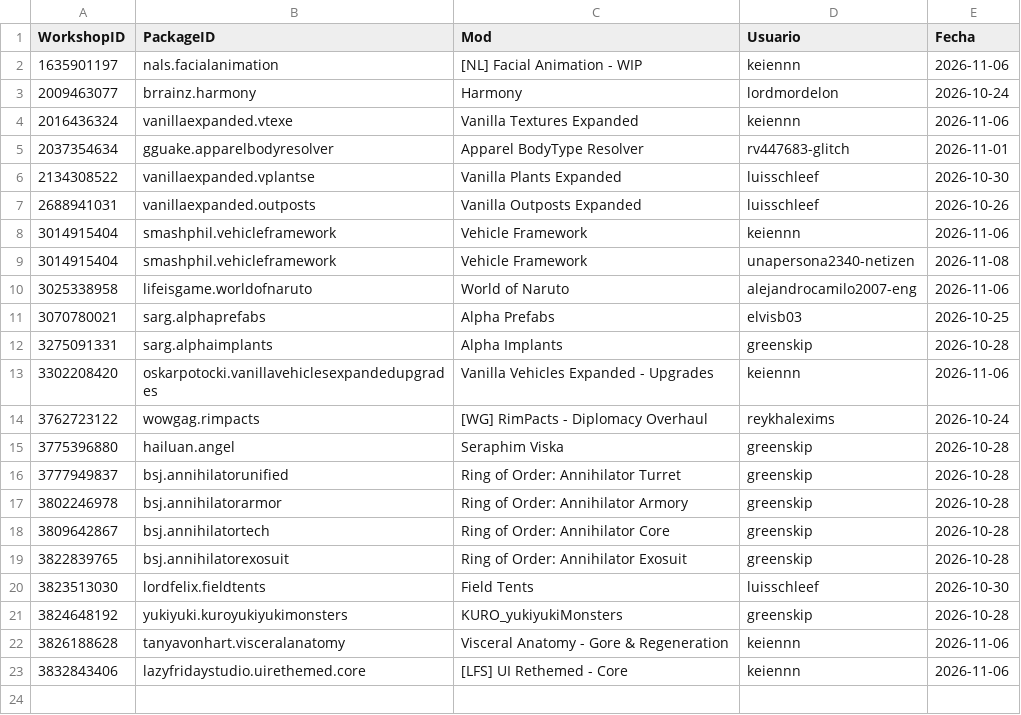
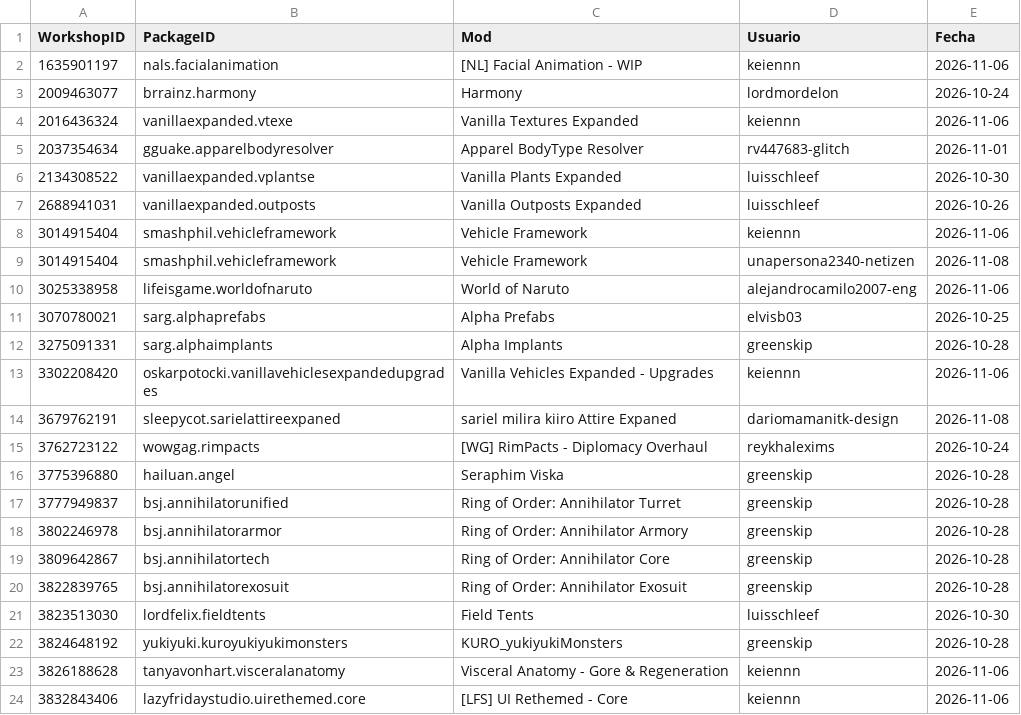
Before and after one commit to LordMordelon/RML, a TSV file: Pedidos.tsv, drawn as a sheet; the diff names each change by its address in the sheet, - before the commit and + after, or states it on an @@ line.

```diff
--- a/Pedidos.tsv
+++ b/Pedidos.tsv
+row 14: 3679762191 | sleepycot.sarielattireexpaned | sariel milira kiiro Attire Expaned | dariomamanitk-design | 2026-11-08
```
